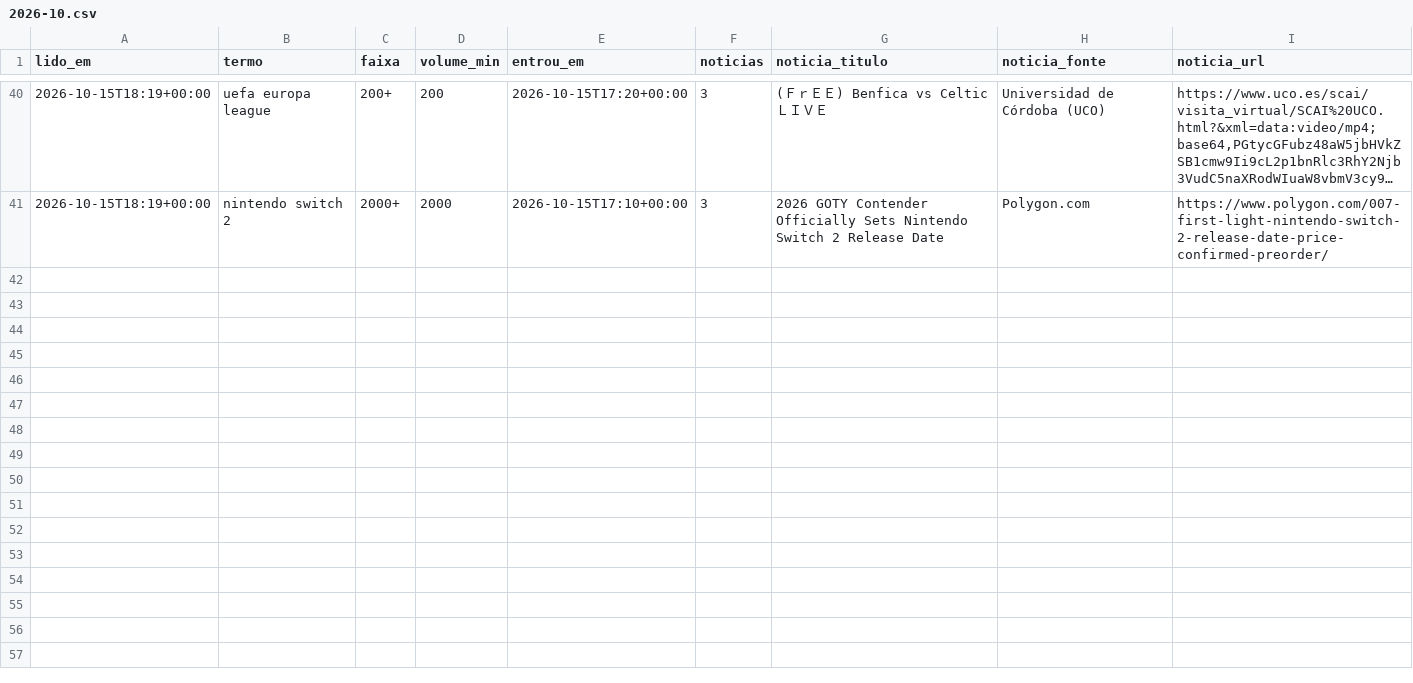
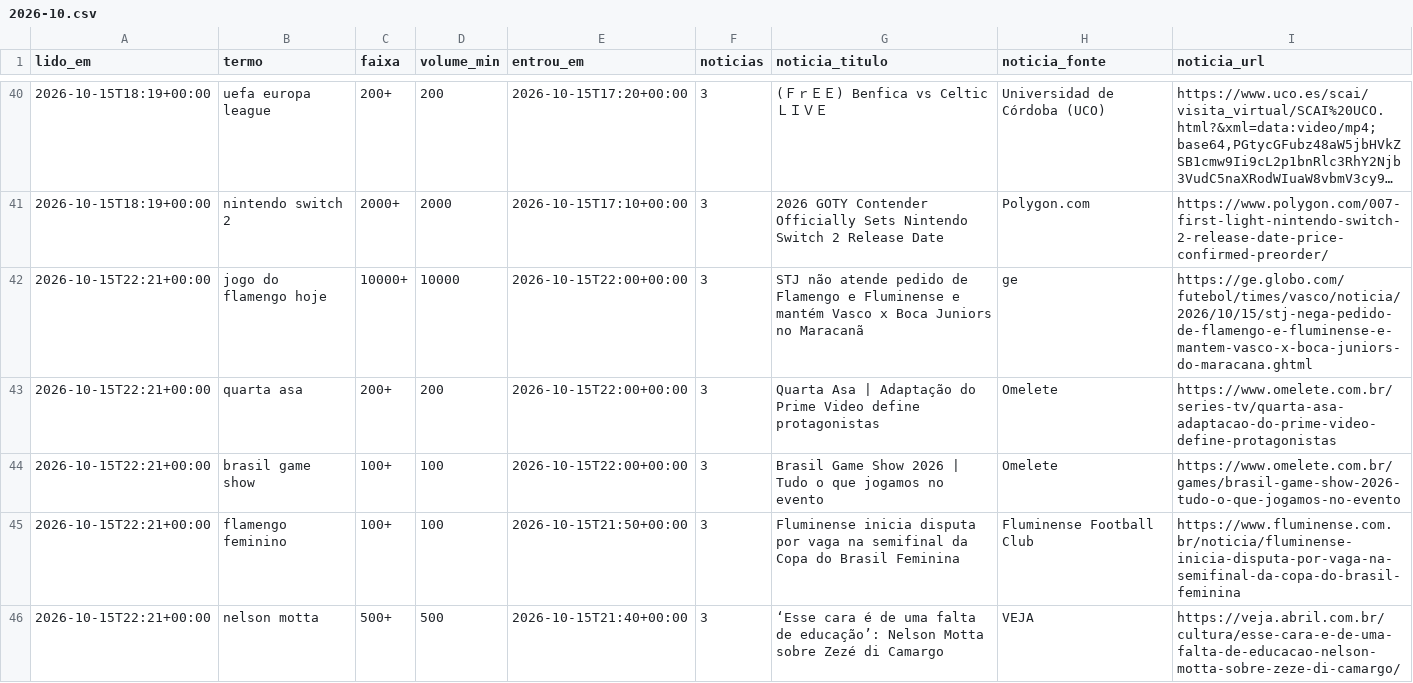
Before and after one commit to kel-lorran/saloInt-sinais, a CSV file: dados/trends/2026-10.csv, drawn as a sheet; only a part is shown, gaps mark what is left out; long unchanged cells end in …; the diff covers the shown part only.

```diff
--- a/dados/trends/2026-10.csv
+++ b/dados/trends/2026-10.csv
@@ -41 +41,6 @@ lido_em,termo,faixa,volume_min,entrou_em,noticias,noticia_titulo,noticia_fonte,n
 2026-10-15T18:19+00:00,nintendo switch 2,2000+,2000,2026-10-15T17:10+00:00,3,2026 GOTY Contender Officially Sets Nintendo Switch 2 Release Date,Polygon.com,https://www.polygon.com/007-first-light-nintendo-switch-2-release-date-price-confirmed-preorder/
+2026-10-15T22:21+00:00,jogo do flamengo hoje,10000+,10000,2026-10-15T22:00+00:00,3,STJ não atende pedido de Flamengo e Fluminense e mantém Vasco x Boca Juniors no Maracanã,ge,https://ge.globo.com/futebol/times/vasco/noticia/2026/10/15/stj-nega-pedido-de-flamengo-e-fluminense-e-mantem-vasco-x-boca-juniors-do-maracana.ghtml
+2026-10-15T22:21+00:00,quarta asa,200+,200,2026-10-15T22:00+00:00,3,Quarta Asa | Adaptação do Prime Video define protagonistas,Omelete,https://www.omelete.com.br/series-tv/quarta-asa-adaptacao-do-prime-video-define-protagonistas
+2026-10-15T22:21+00:00,brasil game show,100+,100,2026-10-15T22:00+00:00,3,Brasil Game Show 2026 | Tudo o que jogamos no evento,Omelete,https://www.omelete.com.br/games/brasil-game-show-2026-tudo-o-que-jogamos-no-evento
+2026-10-15T22:21+00:00,flamengo feminino,100+,100,2026-10-15T21:50+00:00,3,Fluminense inicia disputa por vaga na semifinal da Copa do Brasil Feminina,Fluminense Football Club,https://www.fluminense.com.br/noticia/fluminense-inicia-disputa-por-vaga-na-semifinal-da-copa-do-brasil-feminina
+2026-10-15T22:21+00:00,nelson motta,500+,500,2026-10-15T21:40+00:00,3,‘Esse cara é de uma falta de educação’: Nelson Motta sobre Zezé di Camargo,VEJA,https://veja.abril.com.br/cultura/esse-cara-e-de-uma-falta-de-educacao-nelson-motta-sobre-zeze-di-camargo/
```
Also changed, not shown: 5 added rows elsewhere in this file.
